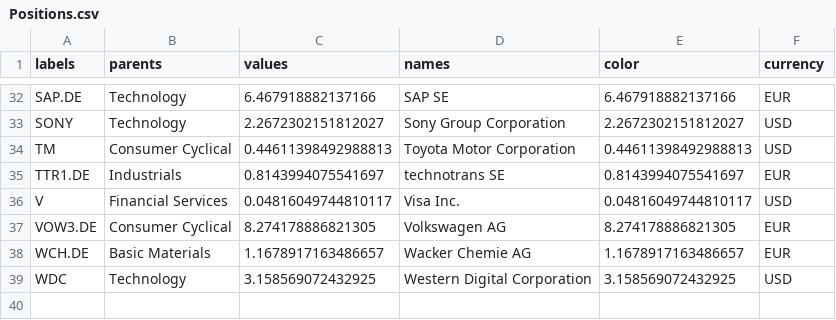
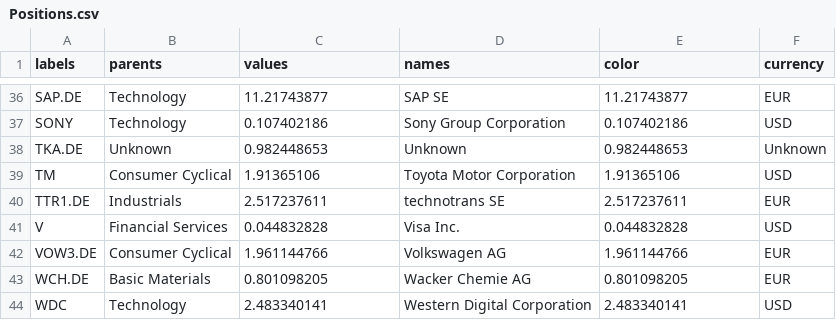
Before and after one commit to ast-robo-y/mccef-interactive-web, a CSV file: data/Positions.csv, drawn as a sheet; only a part is shown, gaps mark what is left out; addresses are those after the commit; the diff covers the shown part only; the diff names each change by its address in the sheet, - before the commit and + after, or states it on an @@ line.

```diff
--- a/data/Positions.csv
+++ b/data/Positions.csv
-C36 (values): 6.467918882137166
+C36 (values): 11.21743877
-E36 (color): 6.467918882137166
+E36 (color): 11.21743877
-C37 (values): 2.2672302151812027
+C37 (values): 0.107402186
-E37 (color): 2.2672302151812027
+E37 (color): 0.107402186
+row 38: TKA.DE | Unknown | 0.982448653 | Unknown | 0.982448653 | Unknown
-C39 (values): 0.44611398492988813
+C39 (values): 1.91365106
-E39 (color): 0.44611398492988813
+E39 (color): 1.91365106
-C40 (values): 0.8143994075541697
+C40 (values): 2.517237611
-E40 (color): 0.8143994075541697
+E40 (color): 2.517237611
-C41 (values): 0.04816049744810117
+C41 (values): 0.044832828
-E41 (color): 0.04816049744810117
+E41 (color): 0.044832828
-C42 (values): 8.274178886821305
+C42 (values): 1.961144766
-E42 (color): 8.274178886821305
+E42 (color): 1.961144766
-C43 (values): 1.1678917163486657
+C43 (values): 0.801098205
-E43 (color): 1.1678917163486657
+E43 (color): 0.801098205
-C44 (values): 3.158569072432925
+C44 (values): 2.483340141
-E44 (color): 3.158569072432925
+E44 (color): 2.483340141
```
Also changed, not shown: 4 added rows and 60 edited cells elsewhere in this file, data/1fund.csv, data/3funds.csv, 12 other files.
